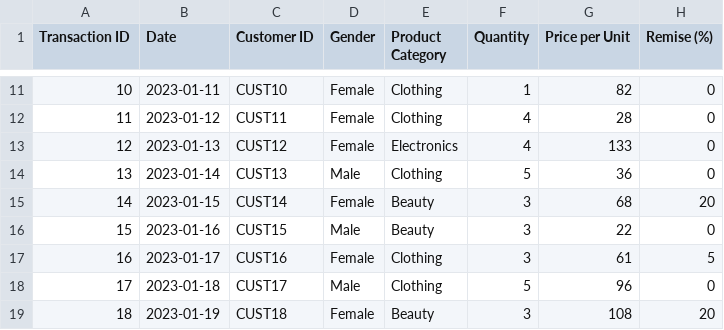
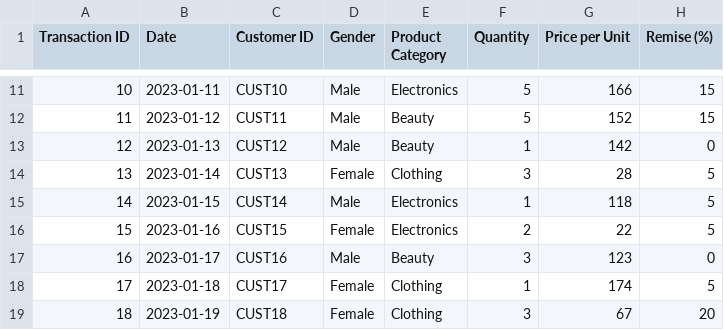
Before and after one commit to Nawel-Garssallah/analyse_ventes_E-commerce, a CSV file: ventes.csv, drawn as a sheet; only a part is shown, gaps mark what is left out; the diff covers the shown part only.

```diff
--- a/ventes.csv
+++ b/ventes.csv
@@ -11,9 +11,9 @@ Transaction ID,Date,Customer ID,Gender,Product Category,Quantity,Price per Unit,
-10,2023-01-11,CUST10,Female,Clothing,1,82,0
-11,2023-01-12,CUST11,Female,Clothing,4,28,0
-12,2023-01-13,CUST12,Female,Electronics,4,133,0
-13,2023-01-14,CUST13,Male,Clothing,5,36,0
-14,2023-01-15,CUST14,Female,Beauty,3,68,20
-15,2023-01-16,CUST15,Male,Beauty,3,22,0
-16,2023-01-17,CUST16,Female,Clothing,3,61,5
-17,2023-01-18,CUST17,Male,Clothing,5,96,0
-18,2023-01-19,CUST18,Female,Beauty,3,108,20
+10,2023-01-11,CUST10,Male,Electronics,5,166,15
+11,2023-01-12,CUST11,Male,Beauty,5,152,15
+12,2023-01-13,CUST12,Male,Beauty,1,142,0
+13,2023-01-14,CUST13,Female,Clothing,3,28,5
+14,2023-01-15,CUST14,Male,Electronics,1,118,5
+15,2023-01-16,CUST15,Female,Electronics,2,22,5
+16,2023-01-17,CUST16,Male,Beauty,3,123,0
+17,2023-01-18,CUST17,Female,Clothing,1,174,5
+18,2023-01-19,CUST18,Female,Clothing,3,67,20
```
Also changed, not shown: 38 edited cells elsewhere in this file, resultats_final.csv, 5 other files.
